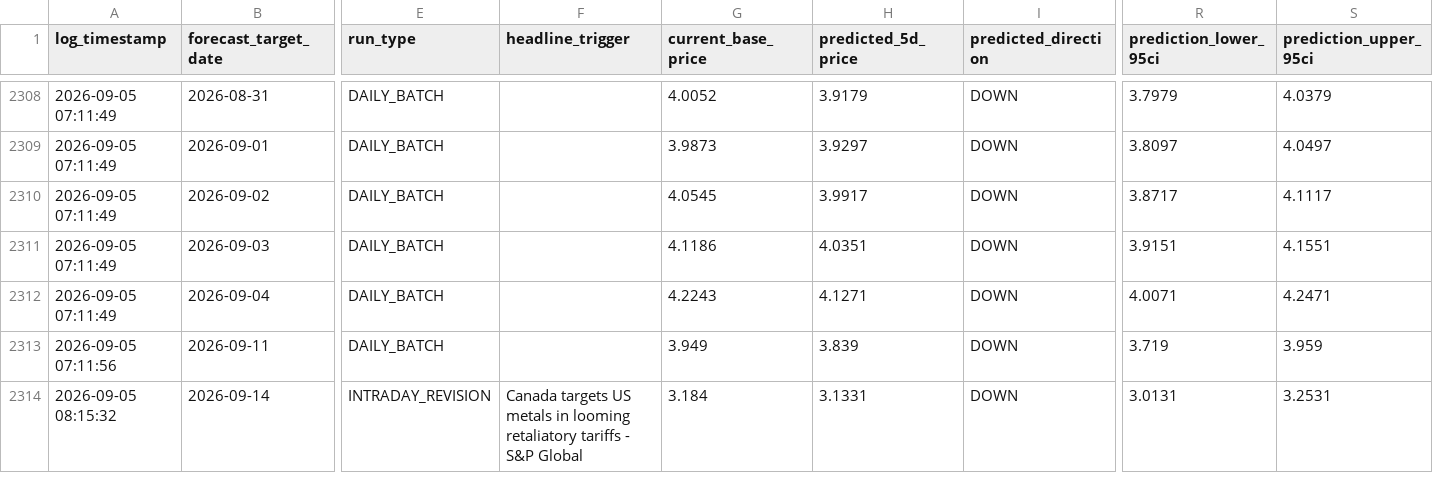
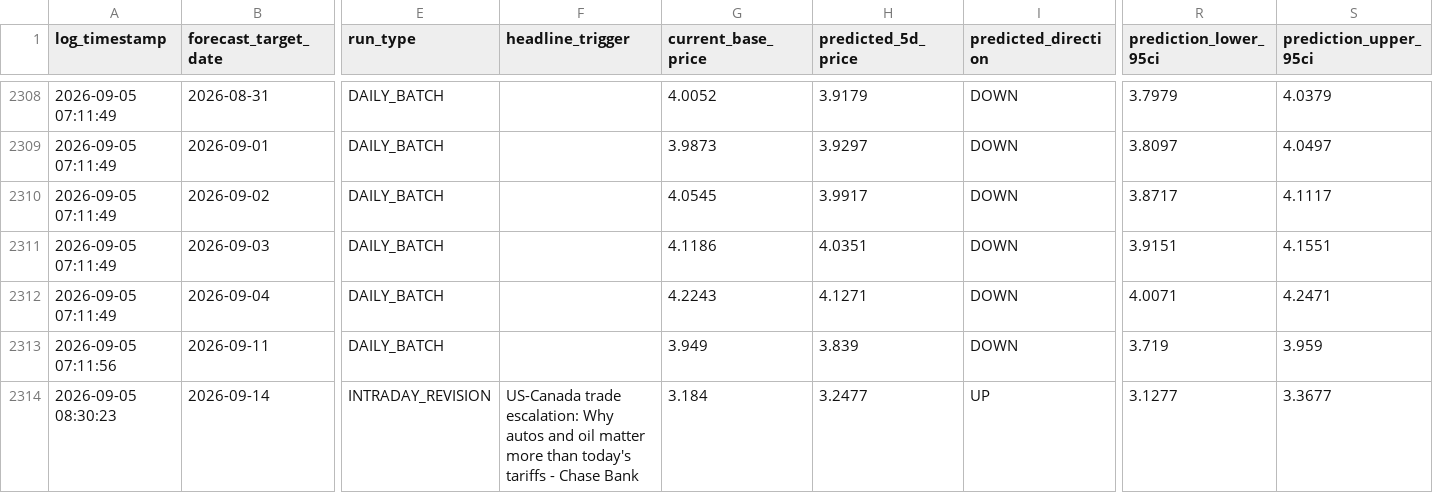
Before and after one commit to KoshiirRa/midgley, a CSV file: data/prediction_history.csv, drawn as a sheet; only a part is shown, gaps mark what is left out; the diff names each change by its address in the sheet, - before the commit and + after, or states it on an @@ line.

```diff
--- a/data/prediction_history.csv
+++ b/data/prediction_history.csv
-A2314 (log_timestamp): 2026-09-05 08:15:32
+A2314 (log_timestamp): 2026-09-05 08:30:23
-F2314 (headline_trigger): Canada targets US metals in looming retaliatory tariffs - S&P Global
+F2314 (headline_trigger): US-Canada trade escalation: Why autos and oil matter more than today's tariffs - Chase Bank
-H2314 (predicted_5d_price): 3.1331
+H2314 (predicted_5d_price): 3.2477
-I2314 (predicted_direction): DOWN
+I2314 (predicted_direction): UP
-R2314 (prediction_lower_95ci): 3.0131
+R2314 (prediction_lower_95ci): 3.1277
-S2314 (prediction_upper_95ci): 3.2531
+S2314 (prediction_upper_95ci): 3.3677
```
Also changed, not shown: 12 other files.
